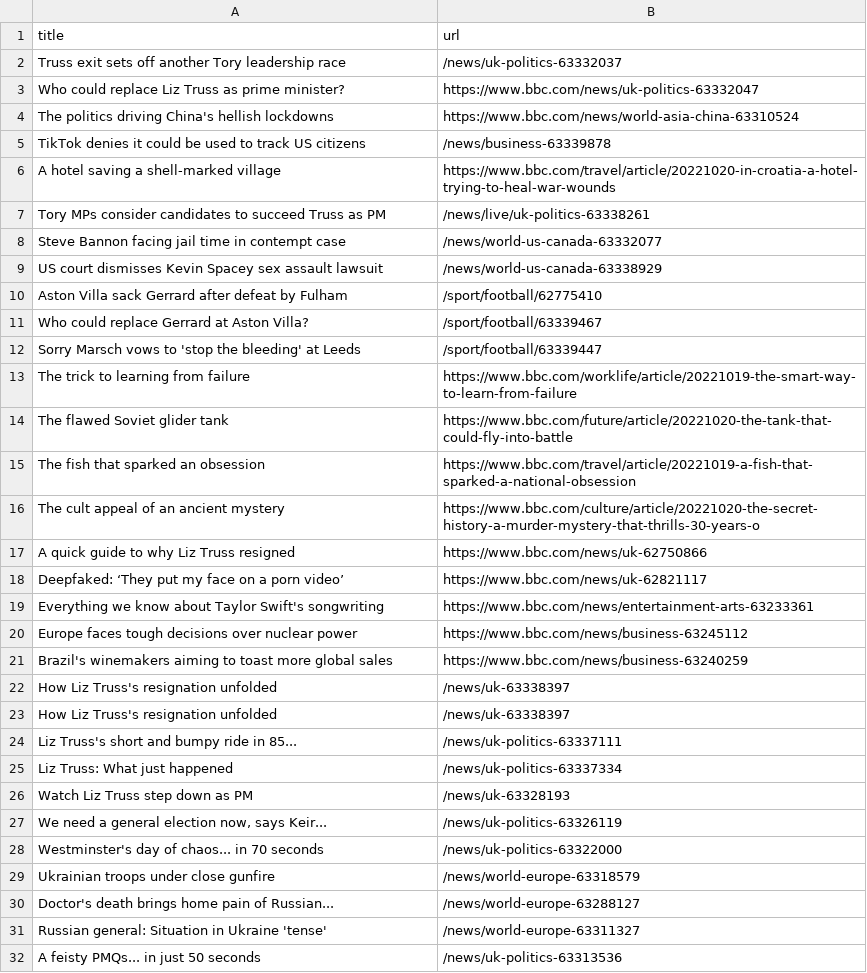
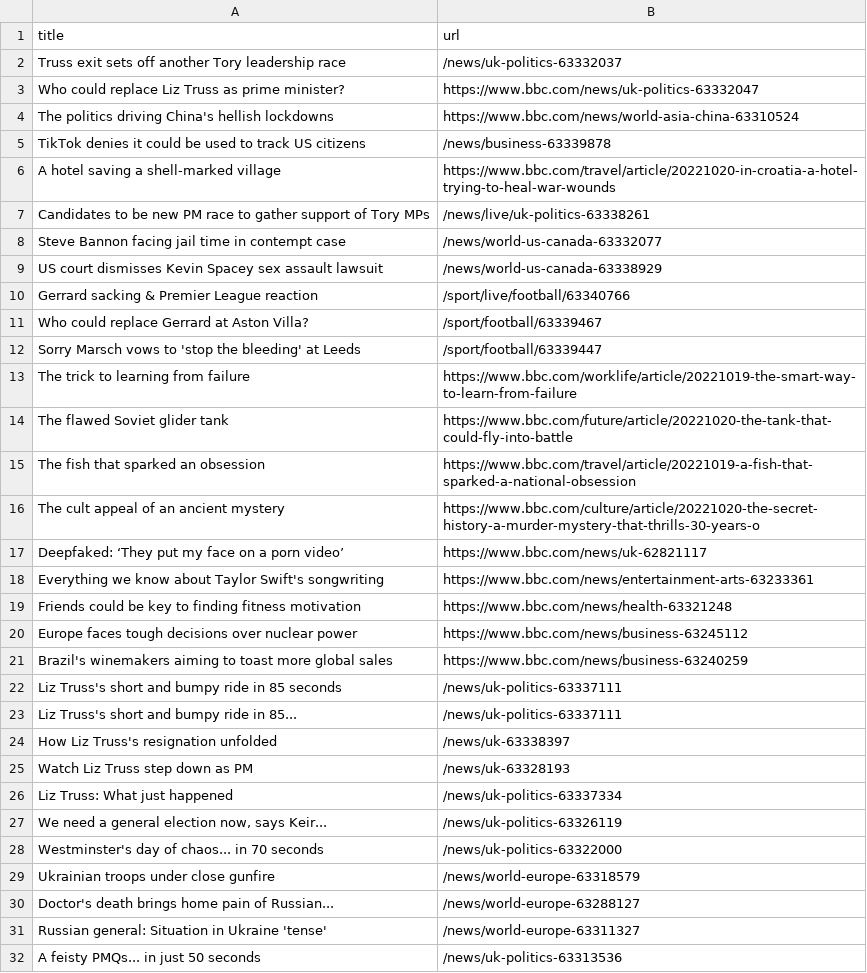
Before and after one commit to torythetortle/automatic-scraper-bbc, a CSV file: bbc.csv, drawn as a sheet; only a part is shown.

```diff
--- a/bbc.csv
+++ b/bbc.csv
@@ -6,6 +6,6 @@ TikTok denies it could be used to track US citizens,/news/business-63339878
 A hotel saving a shell-marked village,https://www.bbc.com/travel/article/20221020-in-croatia-a-hotel-trying-to-heal-war-wounds
-Tory MPs consider candidates to succeed Truss as PM,/news/live/uk-politics-63338261
+Candidates to be new PM race to gather support of Tory MPs,/news/live/uk-politics-63338261
 Steve Bannon facing jail time in contempt case,/news/world-us-canada-63332077
 US court dismisses Kevin Spacey sex assault lawsuit,/news/world-us-canada-63338929
-Aston Villa sack Gerrard after defeat by Fulham,/sport/football/62775410
+Gerrard sacking & Premier League reaction,/sport/live/football/63340766
 Who could replace Gerrard at Aston Villa?,/sport/football/63339467
@@ -16,12 +16,12 @@ The fish that sparked an obsession,https://www.bbc.com/travel/article/20221019-a
 The cult appeal of an ancient mystery,https://www.bbc.com/culture/article/20221020-the-secret-history-a-murder-mystery-that-thrills-30-years-o
-A quick guide to why Liz Truss resigned,https://www.bbc.com/news/uk-62750866
 Deepfaked: ‘They put my face on a porn video’,https://www.bbc.com/news/uk-62821117
 Everything we know about Taylor Swift's songwriting,https://www.bbc.com/news/entertainment-arts-63233361
+Friends could be key to finding fitness motivation,https://www.bbc.com/news/health-63321248
 Europe faces tough decisions over nuclear power,https://www.bbc.com/news/business-63245112
 Brazil's winemakers aiming to toast more global sales,https://www.bbc.com/news/business-63240259
+Liz Truss's short and bumpy ride in 85 seconds,/news/uk-politics-63337111
+Liz Truss's short and bumpy ride in 85...,/news/uk-politics-63337111
 How Liz Truss's resignation unfolded,/news/uk-63338397
-How Liz Truss's resignation unfolded,/news/uk-63338397
-Liz Truss's short and bumpy ride in 85...,/news/uk-politics-63337111
+Watch Liz Truss step down as PM,/news/uk-63328193
 Liz Truss: What just happened,/news/uk-politics-63337334
-Watch Liz Truss step down as PM,/news/uk-63328193
 "We need a general election now, says Keir...",/news/uk-politics-63326119
```
